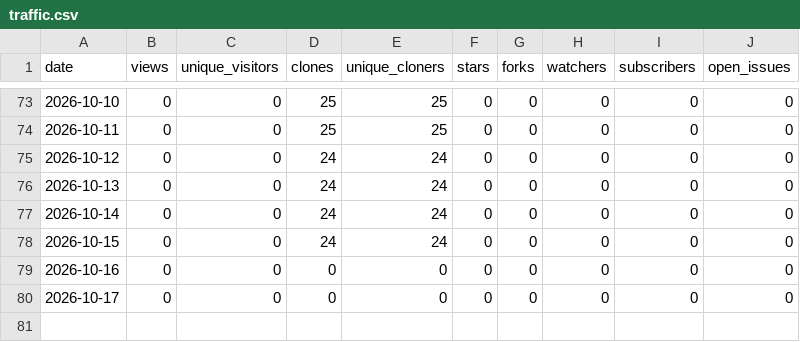
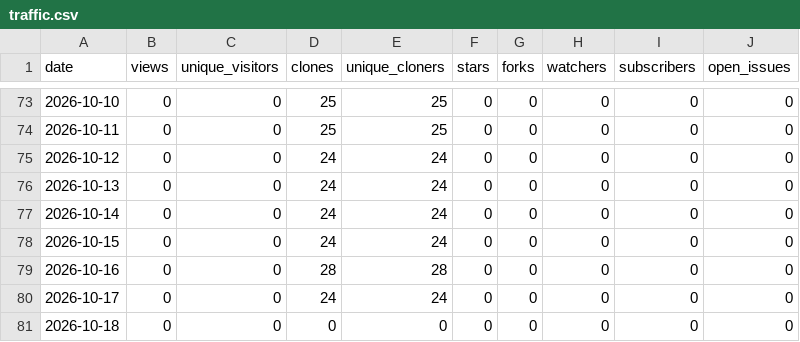
Before and after one commit to Resetnak/OpenStars, a CSV file: data/Resetnak/domain-availability-skill/traffic.csv, drawn as a sheet; only a part is shown, gaps mark what is left out.

```diff
--- a/data/Resetnak/domain-availability-skill/traffic.csv
+++ b/data/Resetnak/domain-availability-skill/traffic.csv
@@ -78,3 +78,4 @@ date,views,unique_visitors,clones,unique_cloners,stars,forks,watchers,subscriber
 2026-10-15,0,0,24,24,0,0,0,0,0
-2026-10-16,0,0,0,0,0,0,0,0,0
-2026-10-17,0,0,0,0,0,0,0,0,0
+2026-10-16,0,0,28,28,0,0,0,0,0
+2026-10-17,0,0,24,24,0,0,0,0,0
+2026-10-18,0,0,0,0,0,0,0,0,0
```
Also changed, not shown: data/Resetnak/MakeView/traffic.csv, data/Resetnak/OpenStars/traffic.csv, 14 other files.
